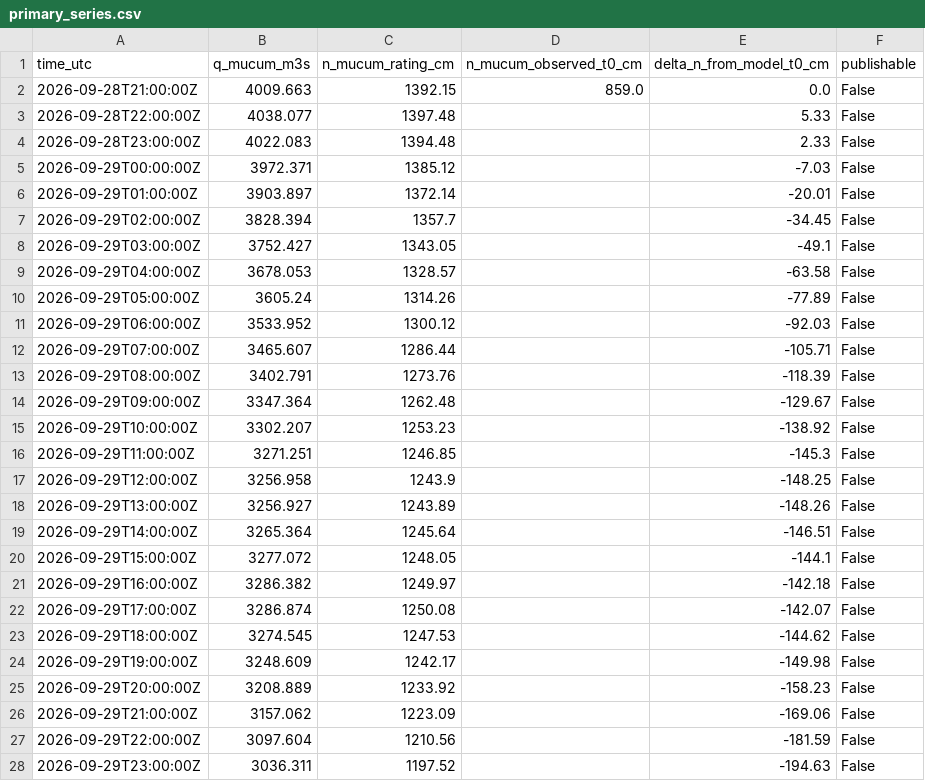
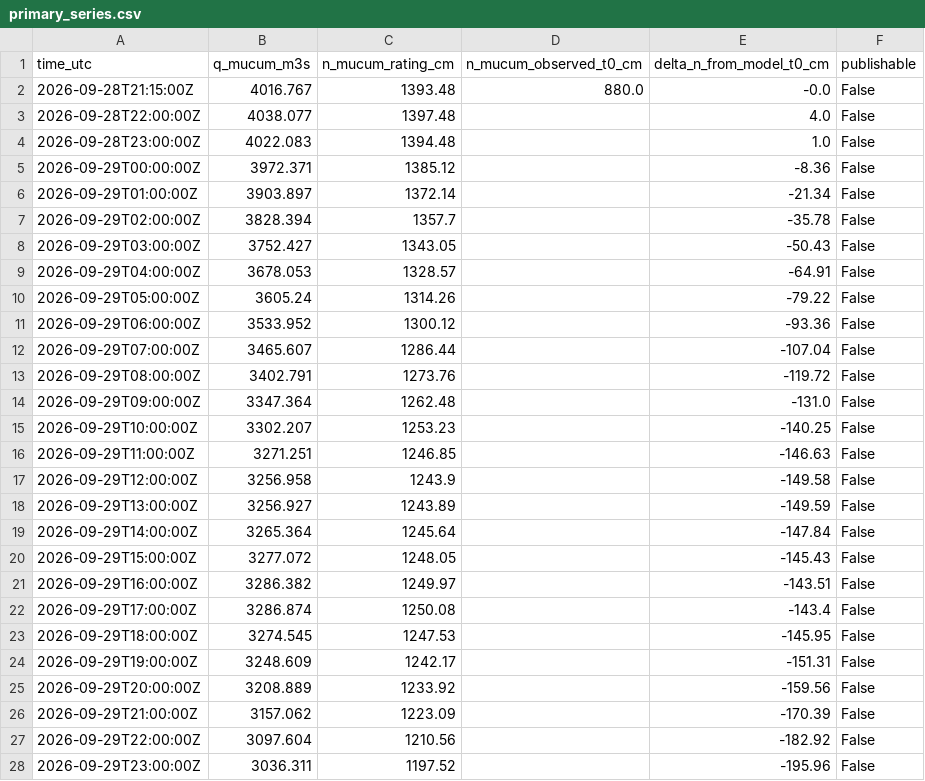
Before and after one commit to julianacarolinoreis/Previne-Taquari-Antas---Redes-Neurais, a CSV file: assets/data/estudo_bacia_taquari_antas/hec_hms_spatial_forecast_mucum/live_candidates/E27/primary_series.csv, drawn as a sheet; only a part is shown; the diff covers the shown part only.

```diff
--- a/assets/data/estudo_bacia_taquari_antas/hec_hms_spatial_forecast_mucum/live_candidates/E27/primary_series.csv
+++ b/assets/data/estudo_bacia_taquari_antas/hec_hms_spatial_forecast_mucum/live_candidates/E27/primary_series.csv
@@ -1,28 +1,28 @@
 time_utc,q_mucum_m3s,n_mucum_rating_cm,n_mucum_observed_t0_cm,delta_n_from_model_t0_cm,publishable
-2026-09-28T21:00:00Z,4009.663,1392.15,859.0,0.0,False
-2026-09-28T22:00:00Z,4038.077,1397.48,,5.33,False
-2026-09-28T23:00:00Z,4022.083,1394.48,,2.33,False
-2026-09-29T00:00:00Z,3972.371,1385.12,,-7.03,False
-2026-09-29T01:00:00Z,3903.897,1372.14,,-20.01,False
-2026-09-29T02:00:00Z,3828.394,1357.7,,-34.45,False
-2026-09-29T03:00:00Z,3752.427,1343.05,,-49.1,False
-2026-09-29T04:00:00Z,3678.053,1328.57,,-63.58,False
-2026-09-29T05:00:00Z,3605.24,1314.26,,-77.89,False
-2026-09-29T06:00:00Z,3533.952,1300.12,,-92.03,False
-2026-09-29T07:00:00Z,3465.607,1286.44,,-105.71,False
-2026-09-29T08:00:00Z,3402.791,1273.76,,-118.39,False
-2026-09-29T09:00:00Z,3347.364,1262.48,,-129.67,False
-2026-09-29T10:00:00Z,3302.207,1253.23,,-138.92,False
-2026-09-29T11:00:00Z,3271.251,1246.85,,-145.3,False
-2026-09-29T12:00:00Z,3256.958,1243.9,,-148.25,False
-2026-09-29T13:00:00Z,3256.927,1243.89,,-148.26,False
-2026-09-29T14:00:00Z,3265.364,1245.64,,-146.51,False
-2026-09-29T15:00:00Z,3277.072,1248.05,,-144.1,False
-2026-09-29T16:00:00Z,3286.382,1249.97,,-142.18,False
-2026-09-29T17:00:00Z,3286.874,1250.08,,-142.07,False
-2026-09-29T18:00:00Z,3274.545,1247.53,,-144.62,False
-2026-09-29T19:00:00Z,3248.609,1242.17,,-149.98,False
-2026-09-29T20:00:00Z,3208.889,1233.92,,-158.23,False
-2026-09-29T21:00:00Z,3157.062,1223.09,,-169.06,False
-2026-09-29T22:00:00Z,3097.604,1210.56,,-181.59,False
-2026-09-29T23:00:00Z,3036.311,1197.52,,-194.63,False
+2026-09-28T21:15:00Z,4016.767,1393.48,880.0,-0.0,False
+2026-09-28T22:00:00Z,4038.077,1397.48,,4.0,False
+2026-09-28T23:00:00Z,4022.083,1394.48,,1.0,False
+2026-09-29T00:00:00Z,3972.371,1385.12,,-8.36,False
+2026-09-29T01:00:00Z,3903.897,1372.14,,-21.34,False
+2026-09-29T02:00:00Z,3828.394,1357.7,,-35.78,False
+2026-09-29T03:00:00Z,3752.427,1343.05,,-50.43,False
+2026-09-29T04:00:00Z,3678.053,1328.57,,-64.91,False
+2026-09-29T05:00:00Z,3605.24,1314.26,,-79.22,False
+2026-09-29T06:00:00Z,3533.952,1300.12,,-93.36,False
+2026-09-29T07:00:00Z,3465.607,1286.44,,-107.04,False
+2026-09-29T08:00:00Z,3402.791,1273.76,,-119.72,False
+2026-09-29T09:00:00Z,3347.364,1262.48,,-131.0,False
+2026-09-29T10:00:00Z,3302.207,1253.23,,-140.25,False
+2026-09-29T11:00:00Z,3271.251,1246.85,,-146.63,False
+2026-09-29T12:00:00Z,3256.958,1243.9,,-149.58,False
+2026-09-29T13:00:00Z,3256.927,1243.89,,-149.59,False
+2026-09-29T14:00:00Z,3265.364,1245.64,,-147.84,False
+2026-09-29T15:00:00Z,3277.072,1248.05,,-145.43,False
+2026-09-29T16:00:00Z,3286.382,1249.97,,-143.51,False
+2026-09-29T17:00:00Z,3286.874,1250.08,,-143.4,False
+2026-09-29T18:00:00Z,3274.545,1247.53,,-145.95,False
+2026-09-29T19:00:00Z,3248.609,1242.17,,-151.31,False
+2026-09-29T20:00:00Z,3208.889,1233.92,,-159.56,False
+2026-09-29T21:00:00Z,3157.062,1223.09,,-170.39,False
+2026-09-29T22:00:00Z,3097.604,1210.56,,-182.92,False
+2026-09-29T23:00:00Z,3036.311,1197.52,,-195.96,False
```
Also changed, not shown: 93 edited cells elsewhere in this file, assets/data/estudo_bacia_taquari_antas/hec_hms_spatial_forecast_mucum/hec_output_values.csv, assets/data/estudo_bacia_taquari_antas/hec_hms_spatial_forecast_mucum/live_candidates/E19/hec_output_values.csv, 40 other files.
